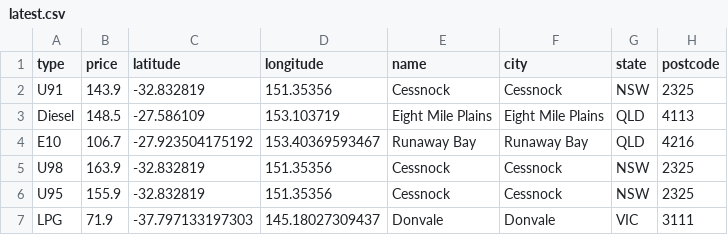
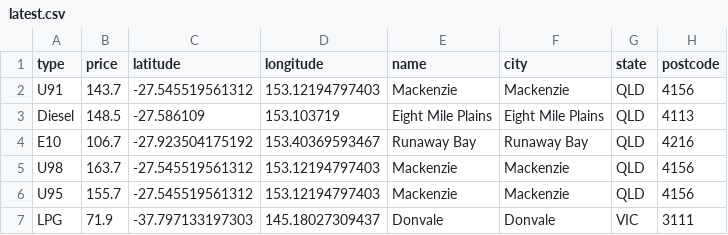
Before and after one commit to xingalfred/scraper, a CSV file: latest.csv, drawn as a sheet.

```diff
--- a/latest.csv
+++ b/latest.csv
@@ -1,7 +1,7 @@
 type,price,latitude,longitude,name,city,state,postcode
-U91,143.9,-32.832819,151.35356,Cessnock,Cessnock,NSW,2325
+U91,143.7,-27.545519561312,153.12194797403,Mackenzie,Mackenzie,QLD,4156
 Diesel,148.5,-27.586109,153.103719,Eight Mile Plains,Eight Mile Plains,QLD,4113
 E10,106.7,-27.923504175192,153.40369593467,Runaway Bay,Runaway Bay,QLD,4216
-U98,163.9,-32.832819,151.35356,Cessnock,Cessnock,NSW,2325
-U95,155.9,-32.832819,151.35356,Cessnock,Cessnock,NSW,2325
+U98,163.7,-27.545519561312,153.12194797403,Mackenzie,Mackenzie,QLD,4156
+U95,155.7,-27.545519561312,153.12194797403,Mackenzie,Mackenzie,QLD,4156
 LPG,71.9,-37.797133197303,145.18027309437,Donvale,Donvale,VIC,3111
```
